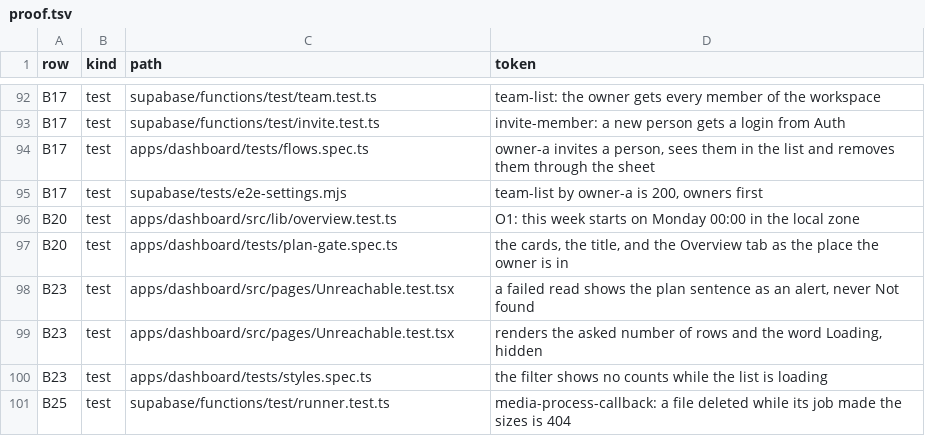
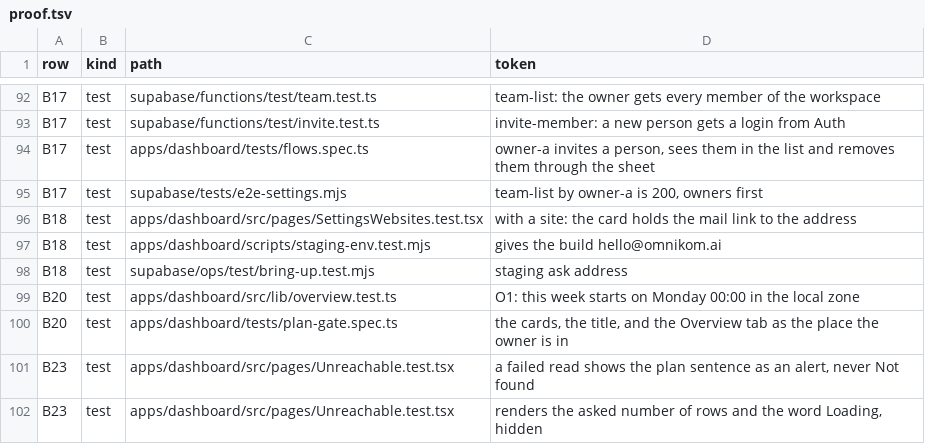
Before and after one commit to Omnikom-platform/omnikom-platform, a TSV file: docs/product/proof.tsv, drawn as a sheet; only a part is shown, gaps mark what is left out; the shorter side is filled out with more unchanged rows; the diff names each change by its address in the sheet, - before the commit and + after, or states it on an @@ line.

```diff
--- a/docs/product/proof.tsv
+++ b/docs/product/proof.tsv
+row 96: B18 | test | apps/dashboard/src/pages/SettingsWebsites.test.tsx | with a site: the card holds the mail link to the address
+row 97: B18 | test | apps/dashboard/scripts/staging-env.test.mjs | gives the build hello@omnikom.ai
+row 98: B18 | test | supabase/ops/test/bring-up.test.mjs | staging ask address
```
Also changed, not shown: work/map/parts.tsv, 12 other files.
